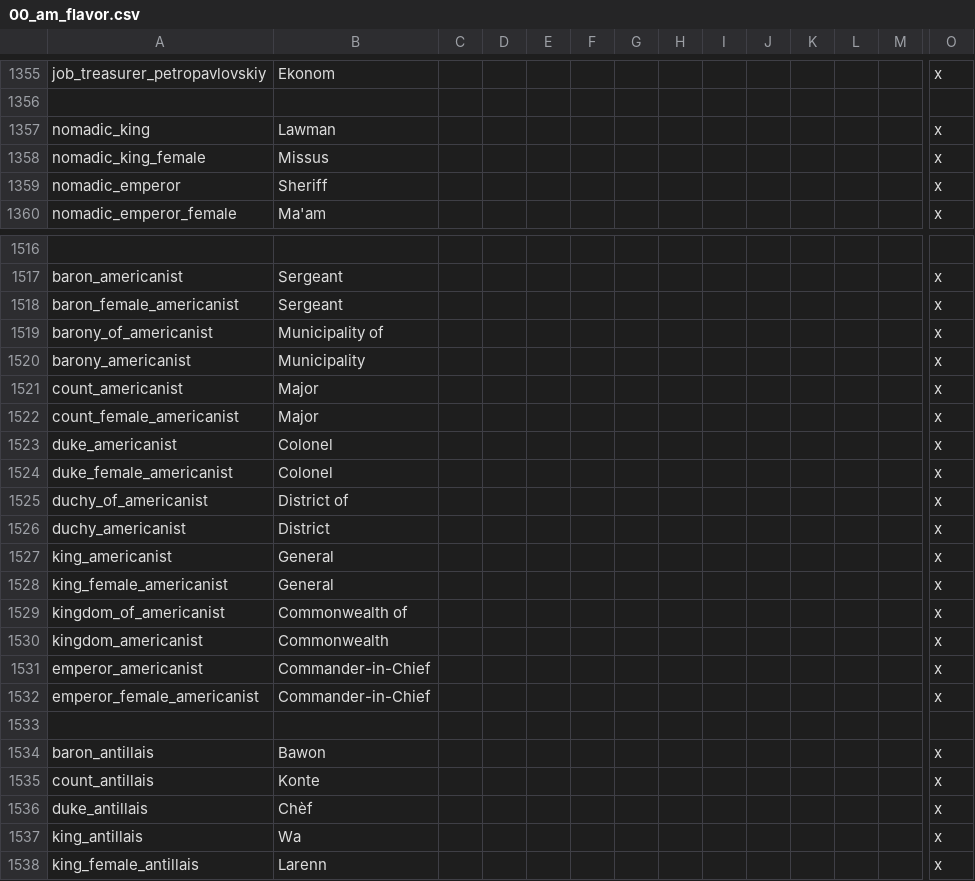
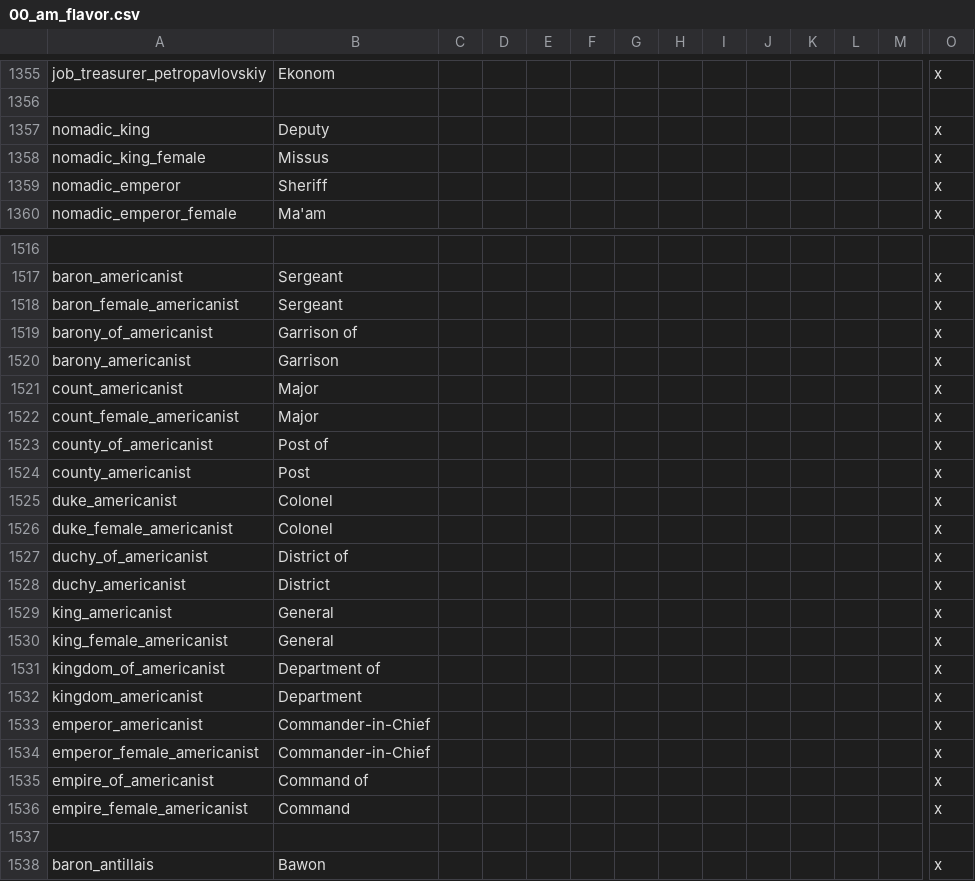
Before and after one commit to Ofaloaf/postapoc, a CSV file: After the End Fan Fork/localisation/00_am_flavor.csv, drawn as a sheet; only a part is shown, gaps mark what is left out; the shorter side is filled out with more unchanged rows; addresses are those after the commit; rows hold the shown columns only; the diff names each change by its address in the sheet, - before the commit and + after, or states it on an @@ line.

Commit message:
added Lokono cultural empire

```diff
--- a/After the End Fan Fork/localisation/00_am_flavor.csv
+++ b/After the End Fan Fork/localisation/00_am_flavor.csv
-B1357: Lawman
+B1357: Deputy
-B1519: Municipality of
+B1519: Garrison of
-B1520: Municipality
+B1520: Garrison
+row 1523: county_of_americanist | Post of |  |  |  |  |  |  |  |  |  |  |  | x
+row 1524: county_americanist | Post |  |  |  |  |  |  |  |  |  |  |  | x
-B1531: Commonwealth of
+B1531: Department of
-B1532: Commonwealth
+B1532: Department
+row 1535: empire_of_americanist | Command of |  |  |  |  |  |  |  |  |  |  |  | x
+row 1536: empire_female_americanist | Command |  |  |  |  |  |  |  |  |  |  |  | x
```
Also changed, not shown: After the End Fan Fork/localisation/00_am_titles.csv, 2 other files.
